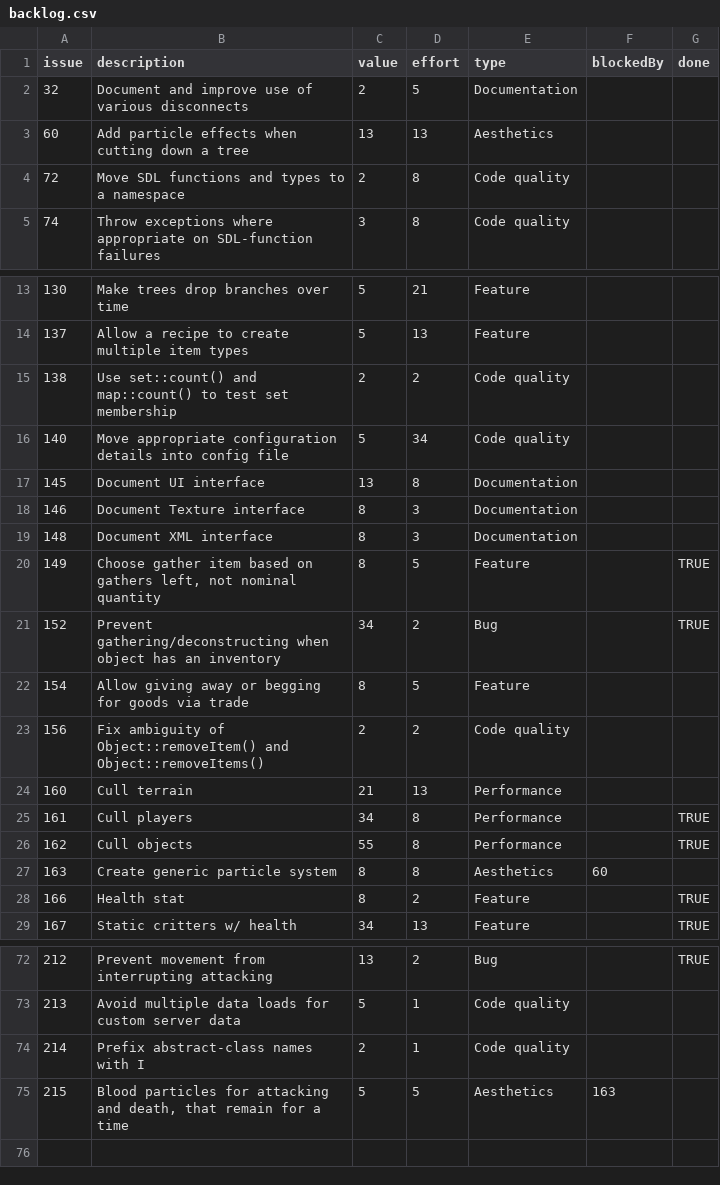
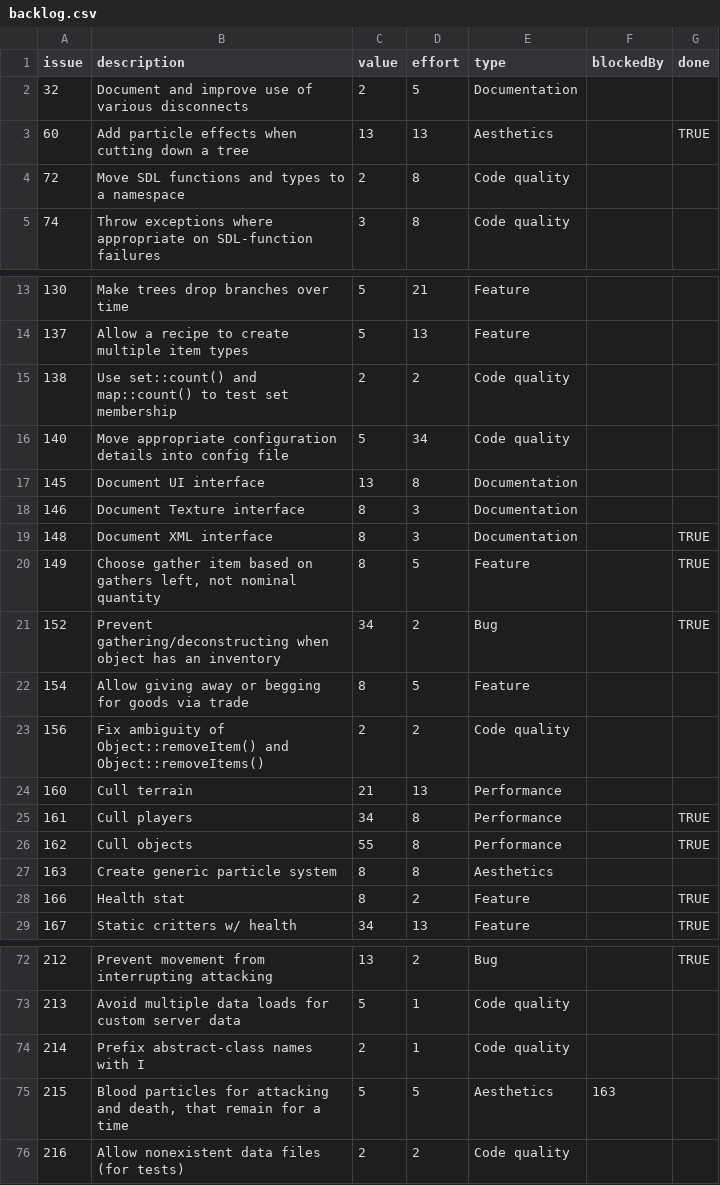
Before and after one commit to timgurto/Hellas, a CSV file: doc/backlog/backlog.csv, drawn as a sheet; only a part is shown, gaps mark what is left out.

```diff
--- a/doc/backlog/backlog.csv
+++ b/doc/backlog/backlog.csv
@@ -2,3 +2,3 @@ issue,description,value,effort,type,blockedBy,done
 32,Document and improve use of various disconnects,2,5,Documentation,,
-60,Add particle effects when cutting down a tree,13,13,Aesthetics,,
+60,Add particle effects when cutting down a tree,13,13,Aesthetics,,TRUE
 72,Move SDL functions and types to a namespace,2,8,Code quality,,
@@ -18,3 +18,3 @@ issue,description,value,effort,type,blockedBy,done
 146,Document Texture interface,8,3,Documentation,,
-148,Document XML interface,8,3,Documentation,,
+148,Document XML interface,8,3,Documentation,,TRUE
 149,"Choose gather item based on gathers left, not nominal quantity",8,5,Feature,,TRUE
@@ -26,3 +26,3 @@ issue,description,value,effort,type,blockedBy,done
 162,Cull objects,55,8,Performance,,TRUE
-163,Create generic particle system,8,8,Aesthetics,60,
+163,Create generic particle system,8,8,Aesthetics,,
 166,Health stat,8,2,Feature,,TRUE
@@ -75 +75,2 @@ issue,description,value,effort,type,blockedBy,done
 215,"Blood particles for attacking and death, that remain for a time",5,5,Aesthetics,163,
+216,Allow nonexistent data files (for tests),2,2,Code quality,,
```
Also changed, not shown: 2 other files.
